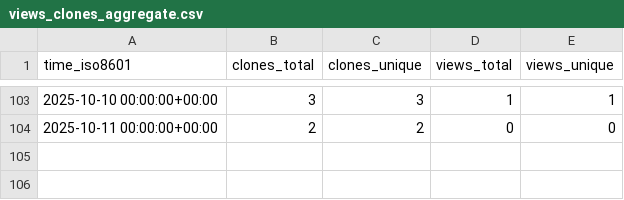
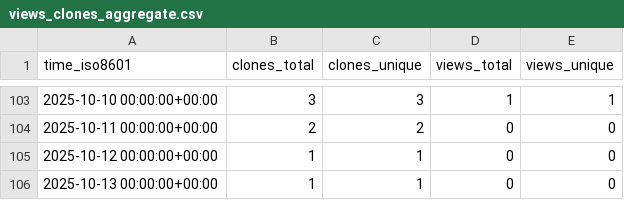
Before and after one commit to Davis-Fan/X-Blossom, a CSV file: Davis-Fan/X-Blossom/ghrs-data/views_clones_aggregate.csv, drawn as a sheet; only a part is shown, gaps mark what is left out.

```diff
--- a/Davis-Fan/X-Blossom/ghrs-data/views_clones_aggregate.csv
+++ b/Davis-Fan/X-Blossom/ghrs-data/views_clones_aggregate.csv
@@ -104 +104,3 @@ time_iso8601,clones_total,clones_unique,views_total,views_unique
 2025-10-11 00:00:00+00:00,2,2,0,0
+2025-10-12 00:00:00+00:00,1,1,0,0
+2025-10-13 00:00:00+00:00,1,1,0,0
```
Also changed, not shown: 1 other file.
